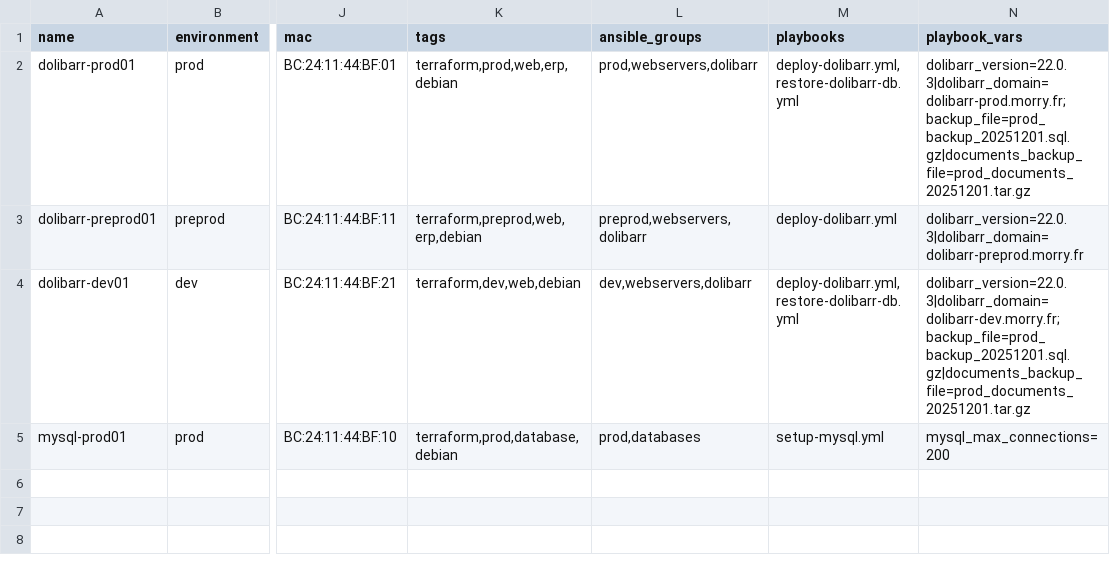
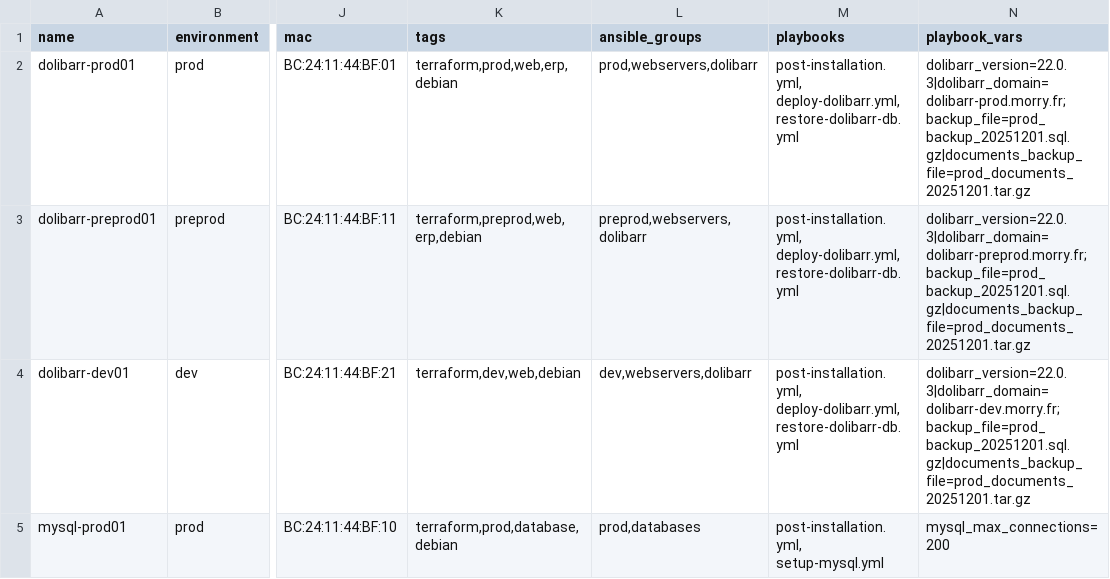
Before and after one commit to F-PMOR/IAC, a CSV file: config/vms.csv, drawn as a sheet; only a part is shown, gaps mark what is left out; the diff names each change by its address in the sheet, - before the commit and + after, or states it on an @@ line.

```diff
--- a/config/vms.csv
+++ b/config/vms.csv
-M2 (playbooks): deploy-dolibarr.yml,restore-dolibarr-db.yml
+M2 (playbooks): post-installation.yml, deploy-dolibarr.yml,restore-dolibarr-db.yml
-M3 (playbooks): deploy-dolibarr.yml
+M3 (playbooks): post-installation.yml, deploy-dolibarr.yml,restore-dolibarr-db.yml
-N3 (playbook_vars): dolibarr_version=22.0.3|dolibarr_domain=dolibarr-preprod.morry.fr
+N3 (playbook_vars): dolibarr_version=22.0.3|dolibarr_domain=dolibarr-preprod.morry.fr;backup_file=prod_backup_20251201.sql.gz|documents_backup_file=prod_documents_20251201.tar.gz
-M4 (playbooks): deploy-dolibarr.yml,restore-dolibarr-db.yml
+M4 (playbooks): post-installation.yml, deploy-dolibarr.yml,restore-dolibarr-db.yml
-M5 (playbooks): setup-mysql.yml
+M5 (playbooks): post-installation.yml, setup-mysql.yml
```
Also changed, not shown: 13 other files.
